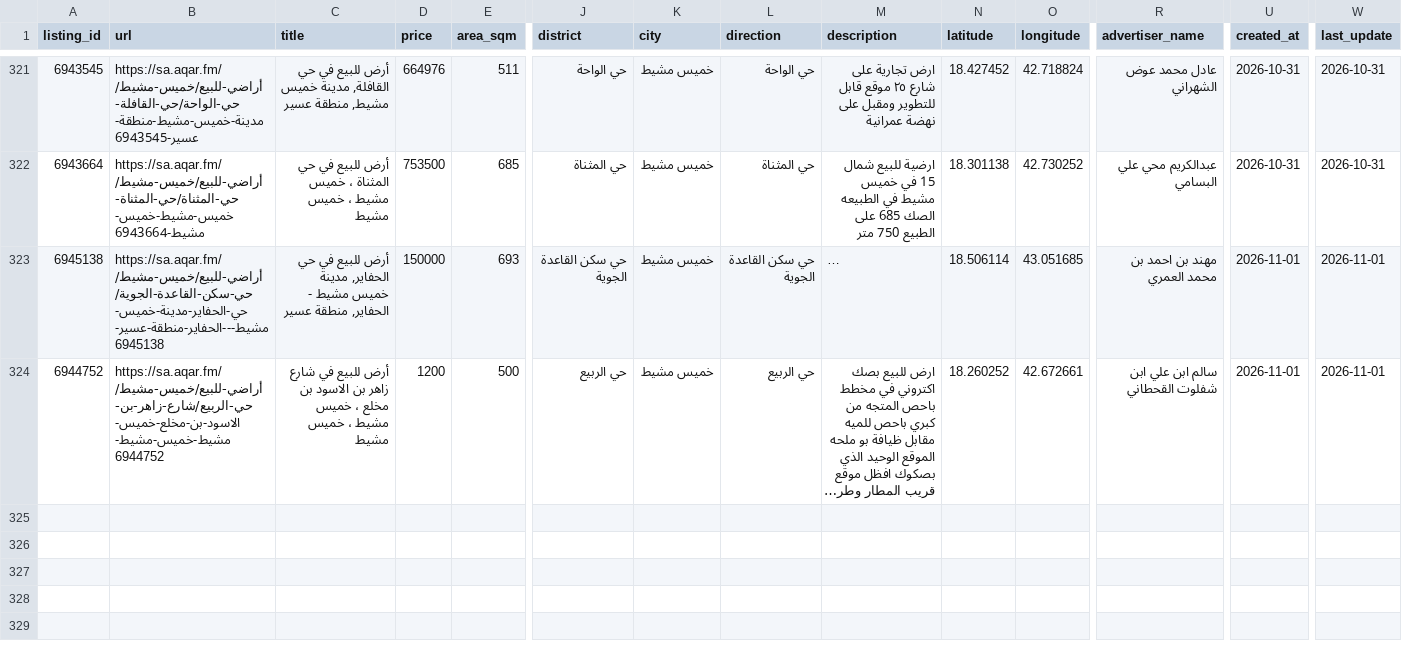
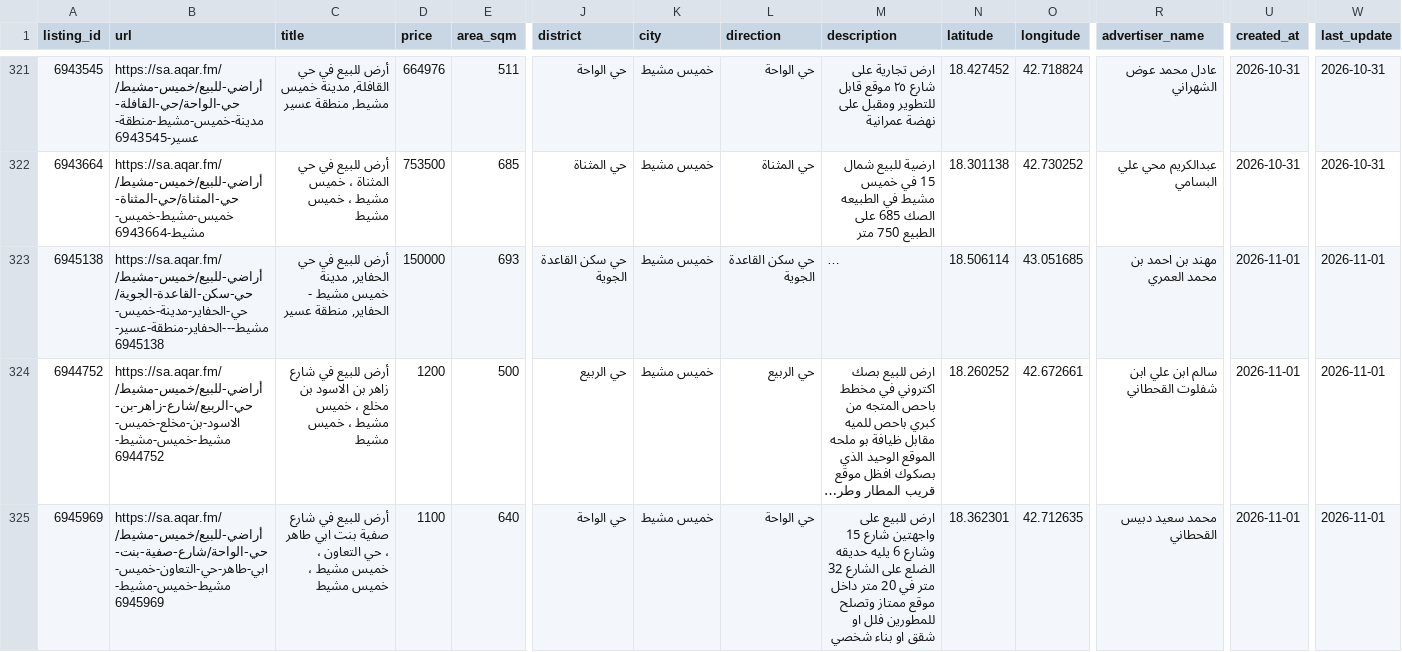
Before and after one commit to Data-Product-Hissatech/HissaTech-Opportunity, a CSV file: data/khamis_mushait_by_type/listings_khamis_mushait_أراضي_للبيع_1_2.csv, drawn as a sheet; only a part is shown, gaps mark what is left out; long unchanged cells end in …; rows hold the shown columns only; ↵ is a line break in a cell; the diff names each change by its address in the sheet, - before the commit and + after, or states it on an @@ line.

```diff
--- a/data/khamis_mushait_by_type/listings_khamis_mushait_أراضي_للبيع_1_2.csv
+++ b/data/khamis_mushait_by_type/listings_khamis_mushait_أراضي_للبيع_1_2.csv
+row 325: 6945969 | https://sa.aqar.fm/أراضي-للبيع/خميس-مشيط/حي-الواحة/شارع-صفية-بنت-ابي-طاهر-حي-التعاون-خميس-مشيط-خميس-مشيط-6945969 | أرض للبيع في شارع صفية بنت ابي طاهر ، حي التعاون ، خميس مشيط ، خميس مشيط | 1100 | 640 | حي الواحة | خميس مشيط | حي الواحة | ارض للبيع على واجهتين شارع 15 وشارع 6 يليه حديقه ↵ الضلع على الشارع 32 متر في 20 متر داخل ↵ موقع ممتاز وتصلح للمطورين فلل او شقق او بناء شخصي | 18.362301 | 42.712635 | محمد سعيد دبيس القحطاني | 2026-11-01 | 2026-11-01
```
